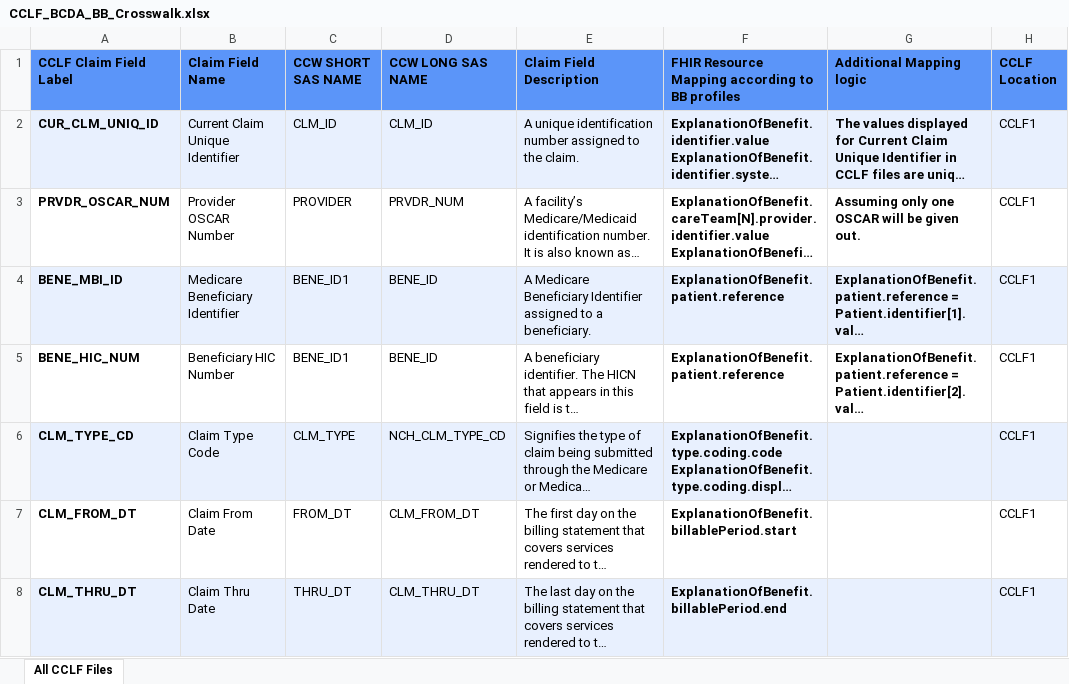
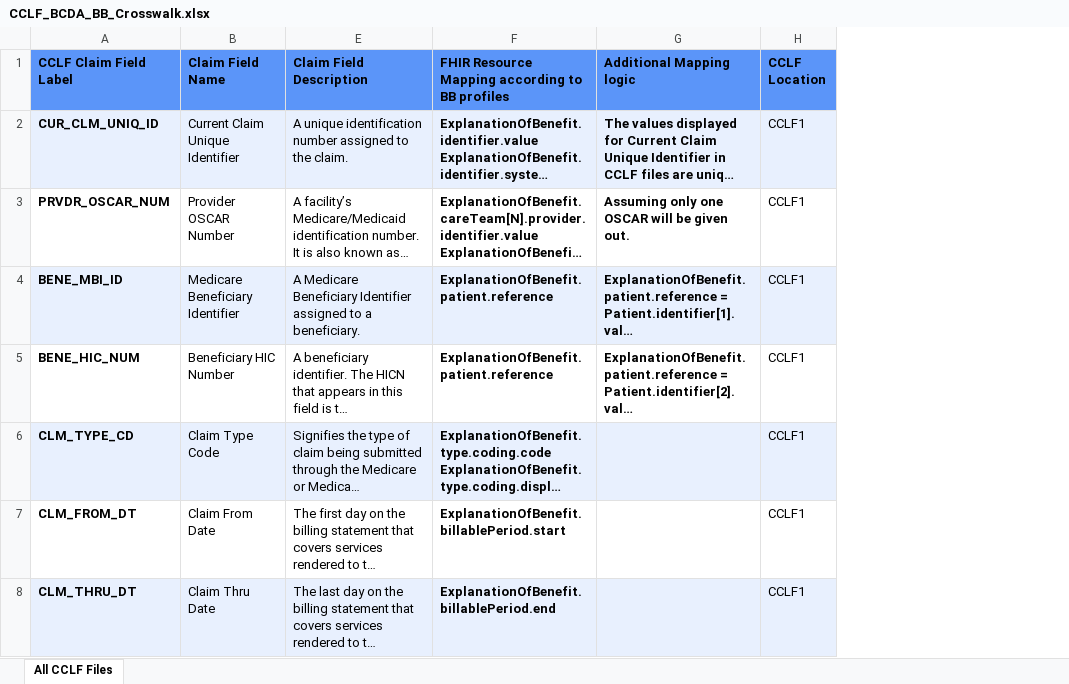
Before and after one commit to CMSgov/bcda-static-site, an Excel workbook: assets/data/CCLF_BCDA_BB_Crosswalk.xlsx, sheet All CCLF Files, drawn as a sheet; only a part is shown; long unchanged cells end in …; values as stored, in another font and other column widths than the file's, no borders; the diff covers the shown part only; the diff names each change by its address in the sheet, - before the commit and + after, or states it on an @@ line.

```diff
--- a/assets/data/CCLF_BCDA_BB_Crosswalk.xlsx (sheet All CCLF Files)
+++ b/assets/data/CCLF_BCDA_BB_Crosswalk.xlsx (sheet All CCLF Files)
@@ column C (CCW SHORT SAS NAME) hidden, rows 2-8: CLM_ID | PROVIDER | BENE_ID1 | BENE_ID1 | CLM_TYPE | FROM_DT | THRU_DT @@
@@ column D (CCW LONG SAS NAME) hidden, rows 2-8: CLM_ID | PRVDR_NUM | BENE_ID | BENE_ID | NCH_CLM_TYPE_CD | CLM_FROM_DT | CLM_THRU_DT @@
```
Also changed, not shown: 3 edited cells and cell formats elsewhere in this sheet.
